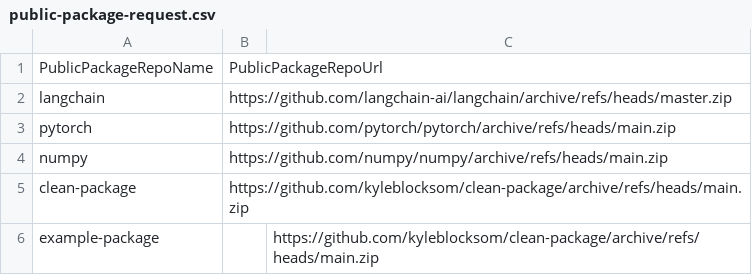
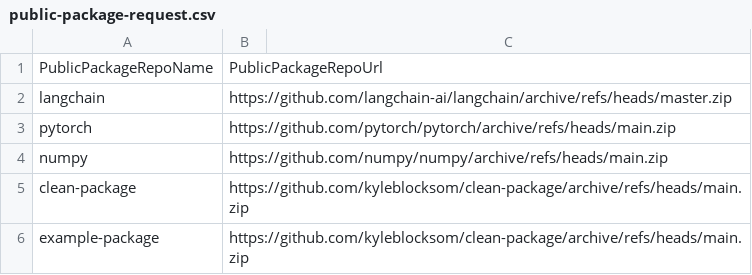
Before and after one commit to aws-dev-staging/example-private-repository, a CSV file: public-package-request.csv, drawn as a sheet.

Commit message:
Add example-package

```diff
--- a/public-package-request.csv
+++ b/public-package-request.csv
@@ -5,2 +5,2 @@ numpy,https://github.com/numpy/numpy/archive/refs/heads/main.zip
 clean-package,https://github.com/kyleblocksom/clean-package/archive/refs/heads/main.zip
-example-package,,https://github.com/kyleblocksom/clean-package/archive/refs/heads/main.zip
+example-package,https://github.com/kyleblocksom/clean-package/archive/refs/heads/main.zip
```
